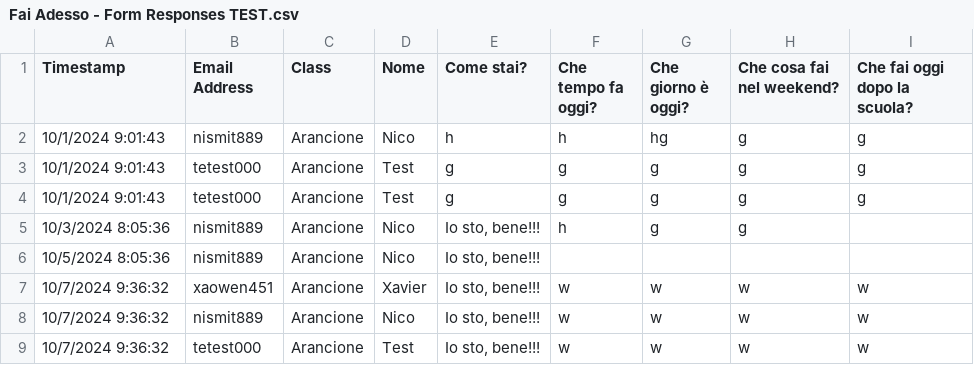
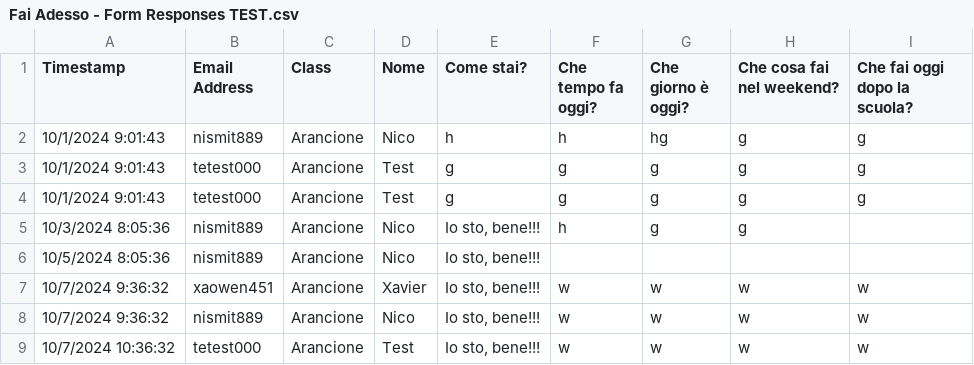
Before and after one commit to niiccoo2/doitnow, a CSV file: Fai Adesso - Form Responses TEST.csv, drawn as a sheet.

```diff
--- a/Fai Adesso - Form Responses TEST.csv
+++ b/Fai Adesso - Form Responses TEST.csv
@@ -8,2 +8,2 @@ Timestamp,Email Address,Class,Nome,Come stai?,Che tempo fa oggi?,Che giorno è o
 10/7/2024 9:36:32,nismit889,Arancione,Nico,"Io sto, bene!!!",w,w,w,w
-10/7/2024 9:36:32,tetest000,Arancione,Test,"Io sto, bene!!!",w,w,w,w
+10/7/2024 10:36:32,tetest000,Arancione,Test,"Io sto, bene!!!",w,w,w,w
```
Also changed, not shown: 1 other file.
